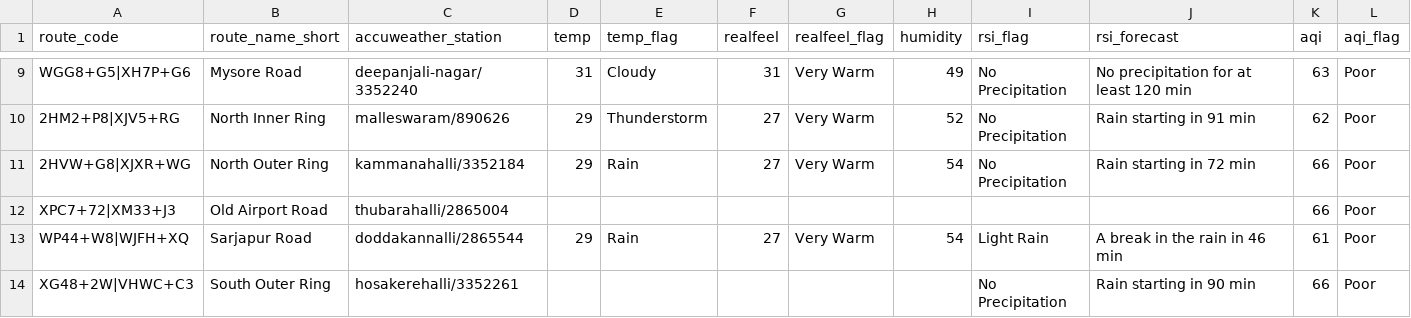
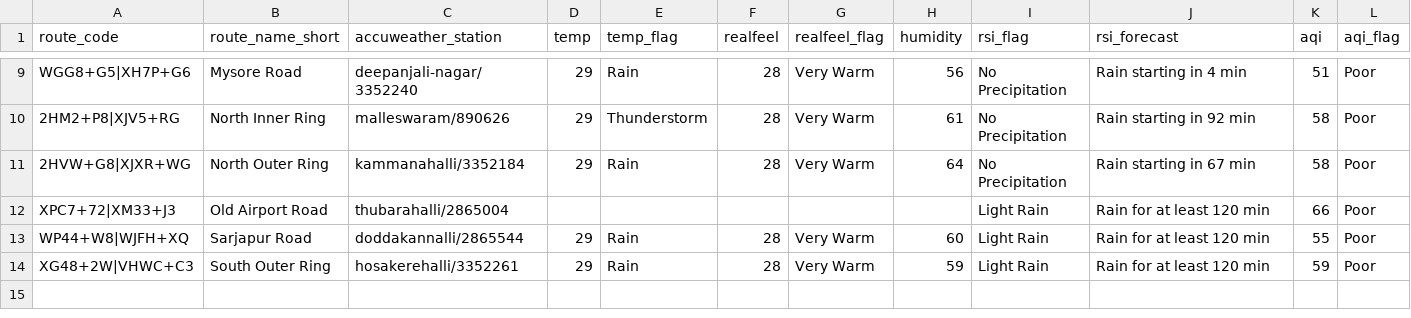
Before and after one commit to thecont1/blr-traffic-monitor, a CSV file: data/csv-weather-snapshot.csv, drawn as a sheet; only a part is shown, gaps mark what is left out; the diff covers the shown part only; the diff names each change by its address in the sheet, - before the commit and + after, or states it on an @@ line.

```diff
--- a/data/csv-weather-snapshot.csv
+++ b/data/csv-weather-snapshot.csv
-D9 (temp): 31
+D9 (temp): 29
-E9 (temp_flag): Cloudy
+E9 (temp_flag): Rain
-F9 (realfeel): 31
+F9 (realfeel): 28
-H9 (humidity): 49
+H9 (humidity): 56
-J9 (rsi_forecast): No precipitation for at least 120 min
+J9 (rsi_forecast): Rain starting in 4 min
-K9 (aqi): 63
+K9 (aqi): 51
-F10:F11 (realfeel): 27
+F10:F11 (realfeel): 28
-H10 (humidity): 52
+H10 (humidity): 61
-J10 (rsi_forecast): Rain starting in 91 min
+J10 (rsi_forecast): Rain starting in 92 min
-K10 (aqi): 62
+K10 (aqi): 58
-H11 (humidity): 54
+H11 (humidity): 64
-J11 (rsi_forecast): Rain starting in 72 min
+J11 (rsi_forecast): Rain starting in 67 min
-K11 (aqi): 66
+K11 (aqi): 58
-I12 (rsi_flag): (empty)
+I12 (rsi_flag): Light Rain
-J12 (rsi_forecast): (empty)
+J12 (rsi_forecast): Rain for at least 120 min
-F13 (realfeel): 27
+F13 (realfeel): 28
-H13 (humidity): 54
+H13 (humidity): 60
-J13 (rsi_forecast): A break in the rain in 46 min
+J13 (rsi_forecast): Rain for at least 120 min
-K13 (aqi): 61
+K13 (aqi): 55
-D14 (temp): (empty)
+D14 (temp): 29
-E14 (temp_flag): (empty)
+E14 (temp_flag): Rain
-F14 (realfeel): (empty)
+F14 (realfeel): 28
-G14 (realfeel_flag): (empty)
+G14 (realfeel_flag): Very Warm
-H14 (humidity): (empty)
+H14 (humidity): 59
-I14 (rsi_flag): No Precipitation
+I14 (rsi_flag): Light Rain
-J14 (rsi_forecast): Rain starting in 90 min
+J14 (rsi_forecast): Rain for at least 120 min
-K14 (aqi): 66
+K14 (aqi): 59
```
Also changed, not shown: 32 edited cells elsewhere in this file, 1 other file.
